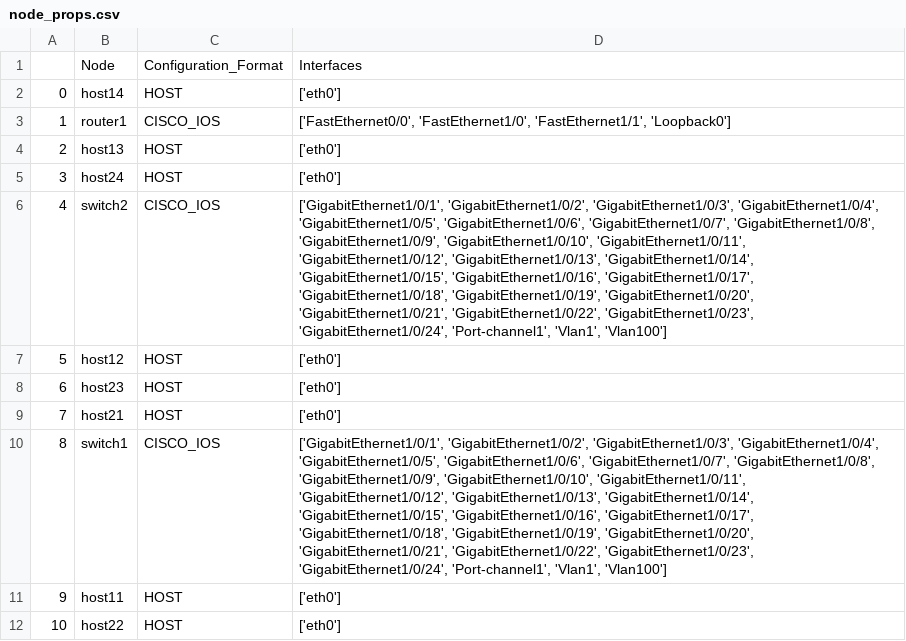
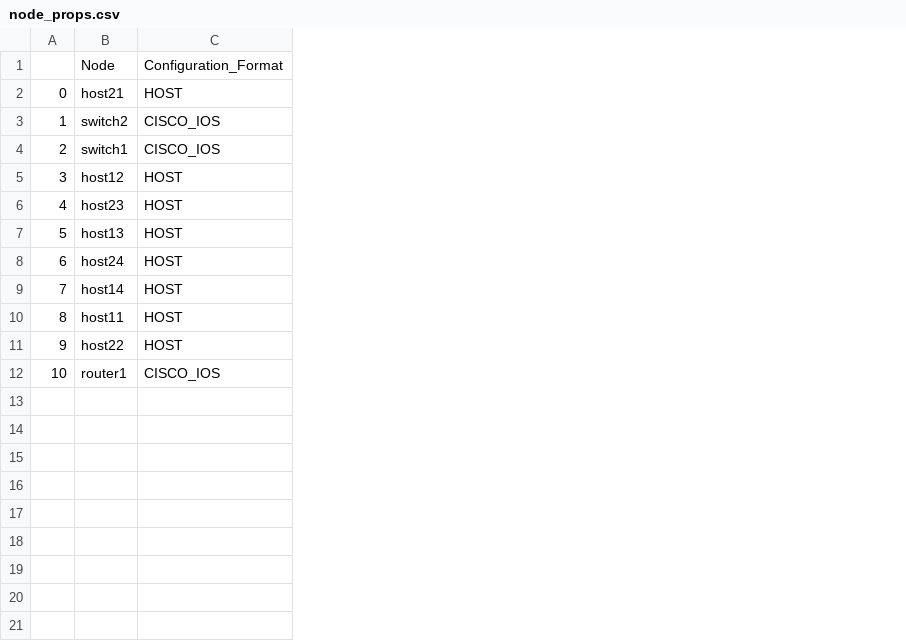
Before and after one commit to ool-mddo/netomox-exp, a CSV file: model_defs/mddo_trial/csv/l2l3_sample3/node_props.csv, drawn as a sheet; the diff names each change by its address in the sheet, - before the commit and + after, or states it on an @@ line.

```diff
--- a/model_defs/mddo_trial/csv/l2l3_sample3/node_props.csv
+++ b/model_defs/mddo_trial/csv/l2l3_sample3/node_props.csv
-column D, rows 1-12: Interfaces | ['eth0'] | ['FastEthernet0/0', 'FastEthernet1/0', 'FastEthernet1/1', 'Loopback0'] | ['eth0'] | ['eth0'] | ['GigabitEthernet1/0/1', 'GigabitEthernet1/0/2', 'GigabitEthernet1/0/3', 'GigabitEthernet1/0/4', 'GigabitEthernet1/0/5', 'GigabitEthernet1/0/6', 'GigabitEthernet1/0/7', 'GigabitEthernet1/0/8', 'GigabitEthernet1/0/9', 'GigabitEthernet1/0/10', 'GigabitEthernet1/0/11', 'GigabitEthernet1/0/12', 'GigabitEthernet1/0/13', 'GigabitEthernet1/0/14', 'GigabitEthernet1/0/15', 'GigabitEthernet1/0/16', 'GigabitEthernet1/0/17', 'GigabitEthernet1/0/18', 'GigabitEthernet1/0/19', 'GigabitEthernet1/0/20', 'GigabitEthernet1/0/21', 'GigabitEthernet1/0/22', 'GigabitEthernet1/0/23', 'GigabitEthernet1/0/24', 'Port-channel1', 'Vlan1', 'Vlan100'] | ['eth0'] | ['eth0'] | ['eth0'] | ['GigabitEthernet1/0/1', 'GigabitEthernet1/0/2', 'GigabitEthernet1/0/3', 'GigabitEthernet1/0/4', 'GigabitEthernet1/0/5', 'GigabitEthernet1/0/6', 'GigabitEthernet1/0/7', 'GigabitEthernet1/0/8', 'GigabitEthernet1/0/9', 'GigabitEthernet1/0/10', 'GigabitEthernet1/0/11', 'GigabitEthernet1/0/12', 'GigabitEthernet1/0/13', 'GigabitEthernet1/0/14', 'GigabitEthernet1/0/15', 'GigabitEthernet1/0/16', 'GigabitEthernet1/0/17', 'GigabitEthernet1/0/18', 'GigabitEthernet1/0/19', 'GigabitEthernet1/0/20', 'GigabitEthernet1/0/21', 'GigabitEthernet1/0/22', 'GigabitEthernet1/0/23', 'GigabitEthernet1/0/24', 'Port-channel1', 'Vlan1', 'Vlan100'] | ['eth0'] | ['eth0']
-B2: host14
+B2: host21
-B3: router1
+B3: switch2
-B4: host13
+B4: switch1
-C4: HOST
+C4: CISCO_IOS
-B5: host24
+B5: host12
-B6: switch2
+B6: host23
-C6: CISCO_IOS
+C6: HOST
-B7: host12
+B7: host13
-B8: host23
+B8: host24
-B9: host21
+B9: host14
-B10: switch1
+B10: host11
-C10: CISCO_IOS
+C10: HOST
-B11: host11
+B11: host22
-B12: host22
+B12: router1
-C12: HOST
+C12: CISCO_IOS
```
Also changed, not shown: model_defs/mddo_trial/csv/l2_sample4/interface_props.csv, model_defs/mddo_trial/csv/l2l3_sample3/interface_props.csv, 12 other files.
